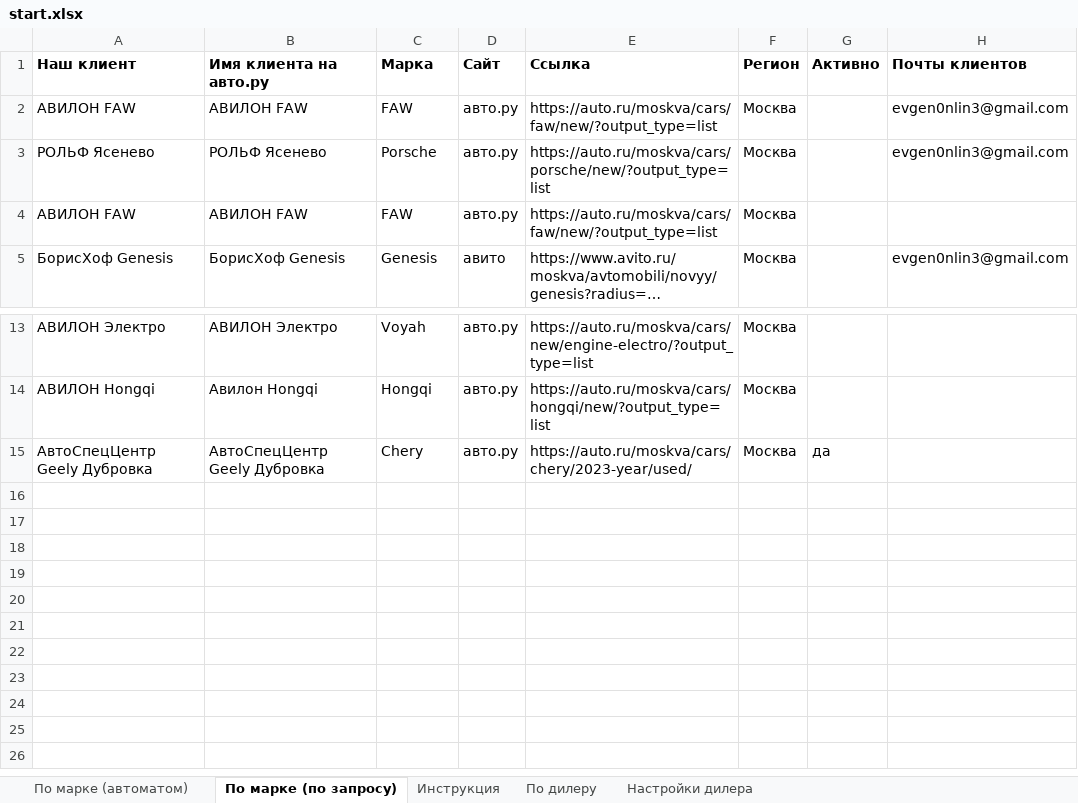
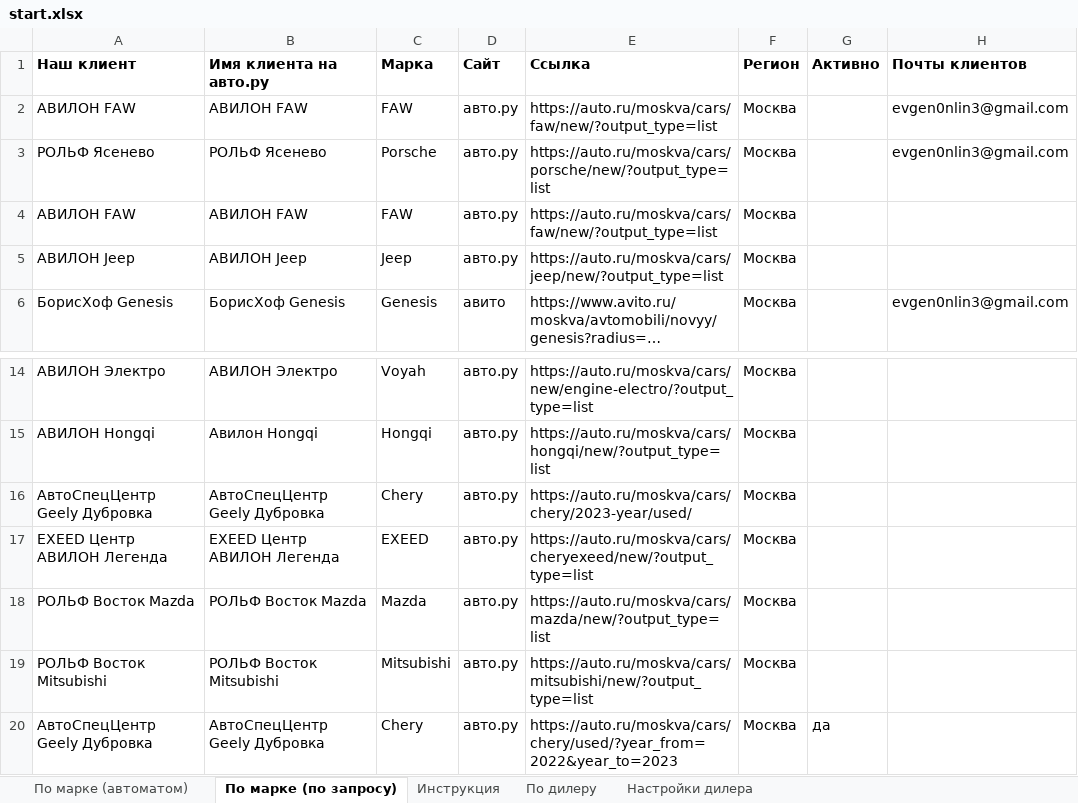
Before and after one commit to Online-Idea/autoru_parser, an Excel workbook: start.xlsx, sheet По марке (по запросу), drawn as a sheet; only a part is shown, gaps mark what is left out; long unchanged cells end in …; values as stored, in another font and other column widths than the file's, no borders; addresses are those after the commit; the diff names each change by its address in the sheet, - before the commit and + after, or states it on an @@ line.

```diff
--- a/start.xlsx (sheet По марке (по запросу))
+++ b/start.xlsx (sheet По марке (по запросу))
+row 5: АВИЛОН Jeep | АВИЛОН Jeep | Jeep | авто.ру | https://auto.ru/moskva/cars/jeep/new/?output_type=list | Москва
+row 16: АвтоСпецЦентр Geely Дубровка | АвтоСпецЦентр Geely Дубровка | Chery | авто.ру | https://auto.ru/moskva/cars/chery/2023-year/used/ | Москва
+row 17: EXEED Центр АВИЛОН Легенда | EXEED Центр АВИЛОН Легенда | EXEED | авто.ру | https://auto.ru/moskva/cars/cheryexeed/new/?output_type=list | Москва
+row 18: РОЛЬФ Восток Mazda | РОЛЬФ Восток Mazda | Mazda | авто.ру | https://auto.ru/moskva/cars/mazda/new/?output_type=list | Москва
+row 19: РОЛЬФ Восток Mitsubishi | РОЛЬФ Восток Mitsubishi | Mitsubishi | авто.ру | https://auto.ru/moskva/cars/mitsubishi/new/?output_type=list | Москва
-E20 (Ссылка): https://auto.ru/moskva/cars/chery/2023-year/used/
+E20 (Ссылка): https://auto.ru/moskva/cars/chery/used/?year_from=2022&year_to=2023
```
Also changed, not shown: after_pandas.xlsx, 2 other files.
